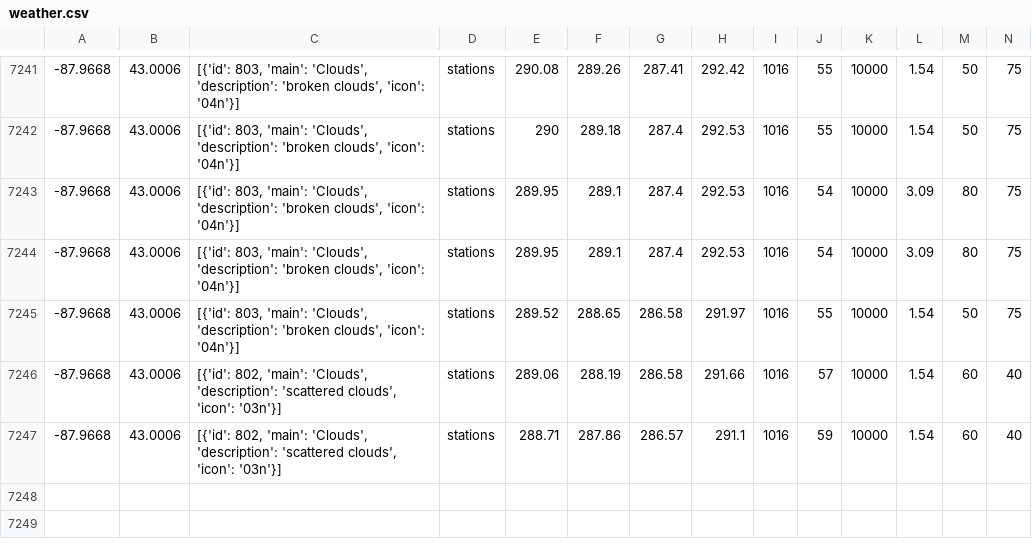
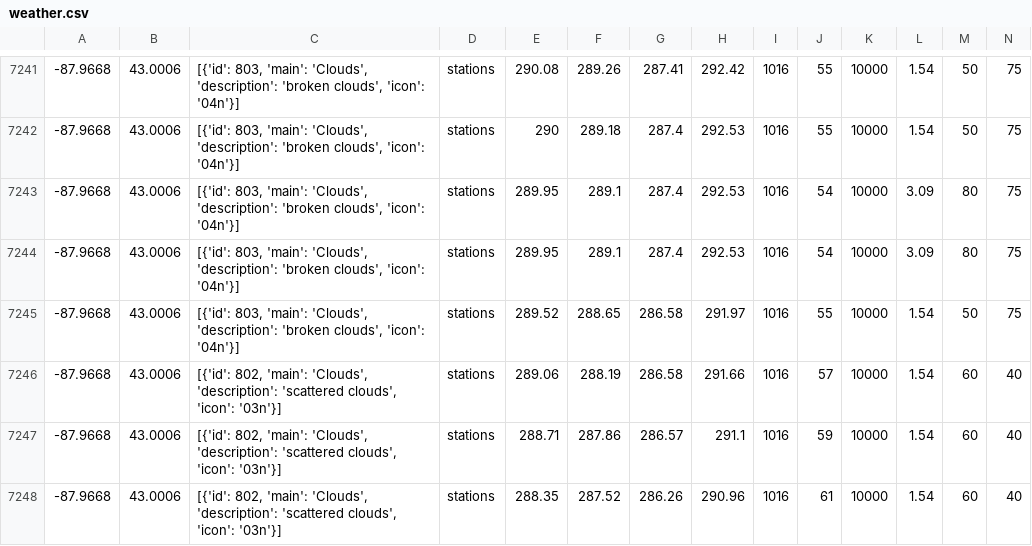
Before and after one commit to CY83R-3X71NC710N/Weather-Dashboard-Updater, a CSV file: weather.csv, drawn as a sheet; only a part is shown, gaps mark what is left out; rows hold the shown columns only; the diff names each change by its address in the sheet, - before the commit and + after, or states it on an @@ line.

Commit message:
Update weather data

```diff
--- a/weather.csv
+++ b/weather.csv
+row 7248: -87.9668 | 43.0006 | [{'id': 802, 'main': 'Clouds', 'description': 'scattered clouds', 'icon': '03n'}] | stations | 288.35 | 287.52 | 286.26 | 290.96 | 1016 | 61 | 10000 | 1.54 | 60 | 40
```
